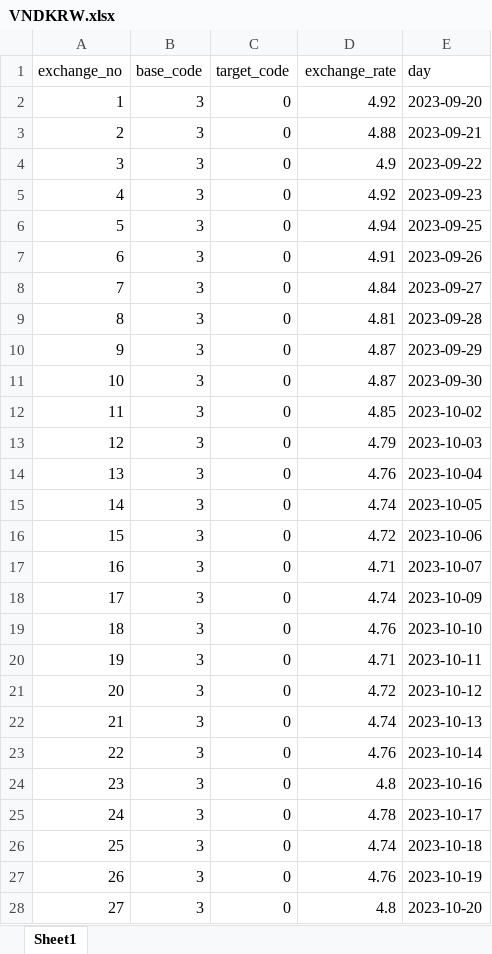
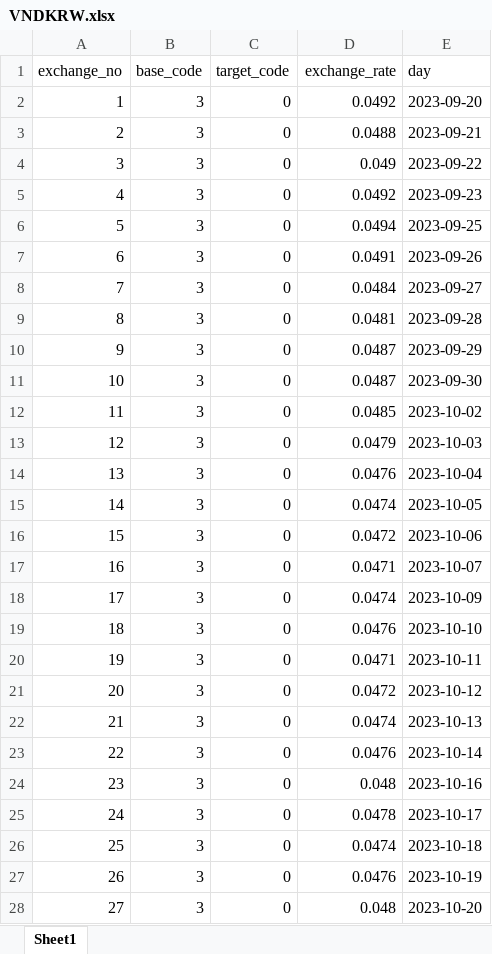
Before and after one commit to ybon1107/song-e-pay, an Excel workbook: frontend/public/csv/VNDKRW.xlsx, sheet Sheet1, drawn as a sheet; only a part is shown; values as stored, in another font and other column widths than the file's, no borders; the diff covers the shown part only; the diff names each change by its address in the sheet, - before the commit and + after, or states it on an @@ line.

```diff
--- a/frontend/public/csv/VNDKRW.xlsx (sheet Sheet1)
+++ b/frontend/public/csv/VNDKRW.xlsx (sheet Sheet1)
-D2 (exchange_rate): 4.92
+D2 (exchange_rate): 0.0492
-D3 (exchange_rate): 4.88
+D3 (exchange_rate): 0.0488
-D4 (exchange_rate): 4.9
+D4 (exchange_rate): 0.049
-D5 (exchange_rate): 4.92
+D5 (exchange_rate): 0.0492
-D6 (exchange_rate): 4.94
+D6 (exchange_rate): 0.0494
-D7 (exchange_rate): 4.91
+D7 (exchange_rate): 0.0491
-D8 (exchange_rate): 4.84
+D8 (exchange_rate): 0.0484
-D9 (exchange_rate): 4.81
+D9 (exchange_rate): 0.0481
-D10:D11 (exchange_rate): 4.87
+D10:D11 (exchange_rate): 0.0487
-D12 (exchange_rate): 4.85
+D12 (exchange_rate): 0.0485
-D13 (exchange_rate): 4.79
+D13 (exchange_rate): 0.0479
-D14 (exchange_rate): 4.76
+D14 (exchange_rate): 0.0476
-D15 (exchange_rate): 4.74
+D15 (exchange_rate): 0.0474
-D16 (exchange_rate): 4.72
+D16 (exchange_rate): 0.0472
-D17 (exchange_rate): 4.71
+D17 (exchange_rate): 0.0471
-D18 (exchange_rate): 4.74
+D18 (exchange_rate): 0.0474
-D19 (exchange_rate): 4.76
+D19 (exchange_rate): 0.0476
-D20 (exchange_rate): 4.71
+D20 (exchange_rate): 0.0471
-D21 (exchange_rate): 4.72
+D21 (exchange_rate): 0.0472
-D22 (exchange_rate): 4.74
+D22 (exchange_rate): 0.0474
-D23 (exchange_rate): 4.76
+D23 (exchange_rate): 0.0476
-D24 (exchange_rate): 4.8
+D24 (exchange_rate): 0.048
-D25 (exchange_rate): 4.78
+D25 (exchange_rate): 0.0478
-D26 (exchange_rate): 4.74
+D26 (exchange_rate): 0.0474
-D27 (exchange_rate): 4.76
+D27 (exchange_rate): 0.0476
-D28 (exchange_rate): 4.8
+D28 (exchange_rate): 0.048
```
Also changed, not shown: 288 edited cells elsewhere in this sheet, frontend/public/csv/IDRKRW.xlsx, frontend/public/csv/KRWUSD.xlsx, 4 other files.
